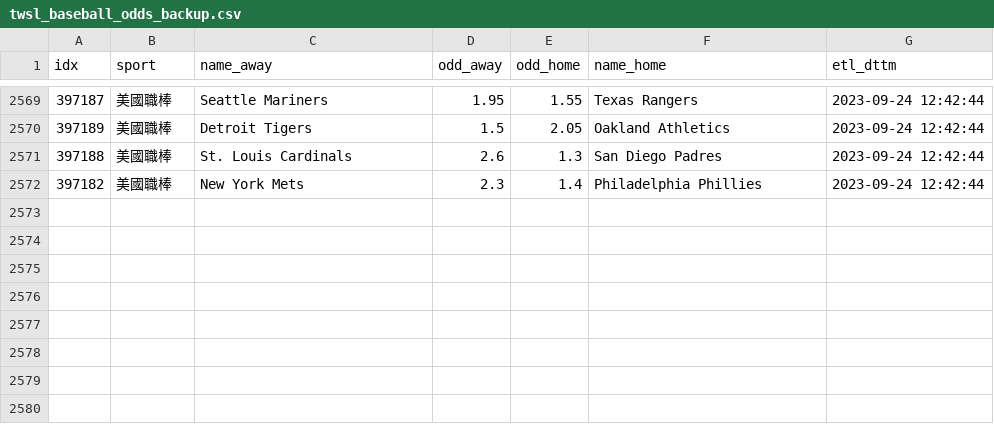
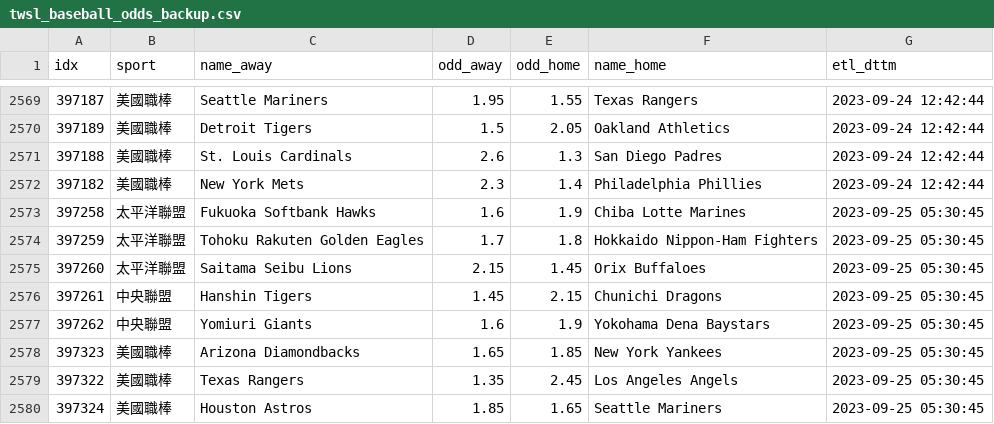
Before and after one commit to achilles0926/tw_sport_lottery, a CSV file: twsl_baseball_odds_backup.csv, drawn as a sheet; only a part is shown, gaps mark what is left out; the diff names each change by its address in the sheet, - before the commit and + after, or states it on an @@ line.

```diff
--- a/twsl_baseball_odds_backup.csv
+++ b/twsl_baseball_odds_backup.csv
+row 2573: 397258 | 太平洋聯盟 | Fukuoka Softbank Hawks | 1.6 | 1.9 | Chiba Lotte Marines | 2023-09-25 05:30:45
+row 2574: 397259 | 太平洋聯盟 | Tohoku Rakuten Golden Eagles | 1.7 | 1.8 | Hokkaido Nippon-Ham Fighters | 2023-09-25 05:30:45
+row 2575: 397260 | 太平洋聯盟 | Saitama Seibu Lions | 2.15 | 1.45 | Orix Buffaloes | 2023-09-25 05:30:45
+row 2576: 397261 | 中央聯盟 | Hanshin Tigers | 1.45 | 2.15 | Chunichi Dragons | 2023-09-25 05:30:45
+row 2577: 397262 | 中央聯盟 | Yomiuri Giants | 1.6 | 1.9 | Yokohama Dena Baystars | 2023-09-25 05:30:45
+row 2578: 397323 | 美國職棒 | Arizona Diamondbacks | 1.65 | 1.85 | New York Yankees | 2023-09-25 05:30:45
+row 2579: 397322 | 美國職棒 | Texas Rangers | 1.35 | 2.45 | Los Angeles Angels | 2023-09-25 05:30:45
+row 2580: 397324 | 美國職棒 | Houston Astros | 1.85 | 1.65 | Seattle Mariners | 2023-09-25 05:30:45
```
Also changed, not shown: twsl_baseball_odds_base.csv, twsl_baseball_odds_new.csv.
